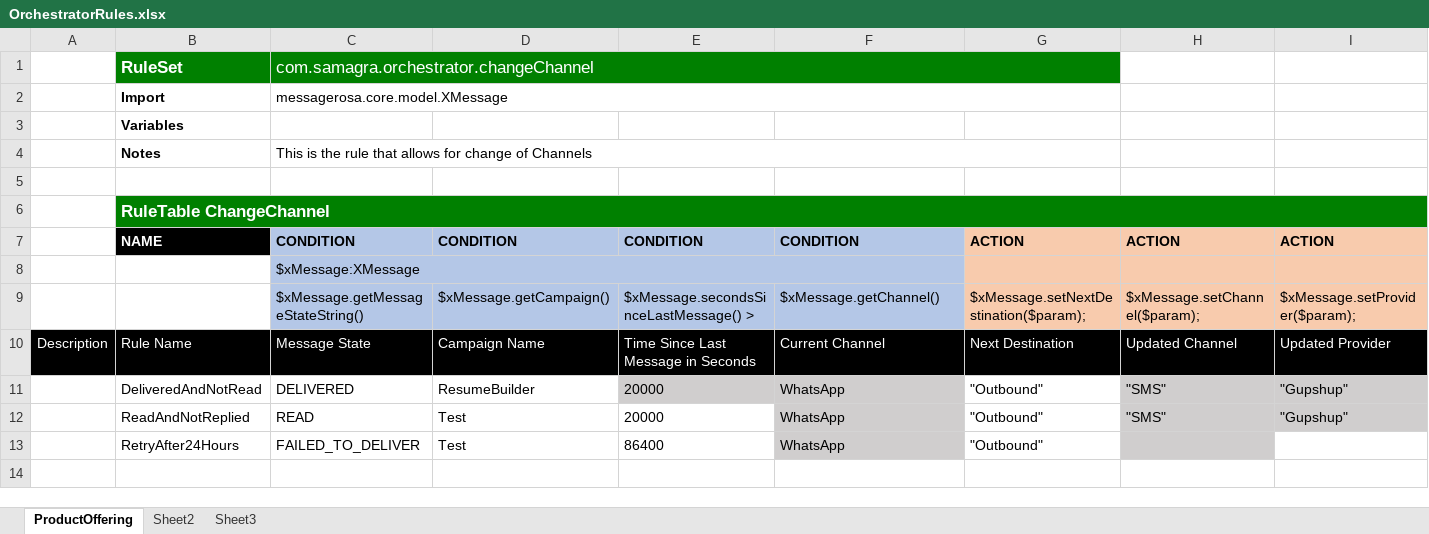
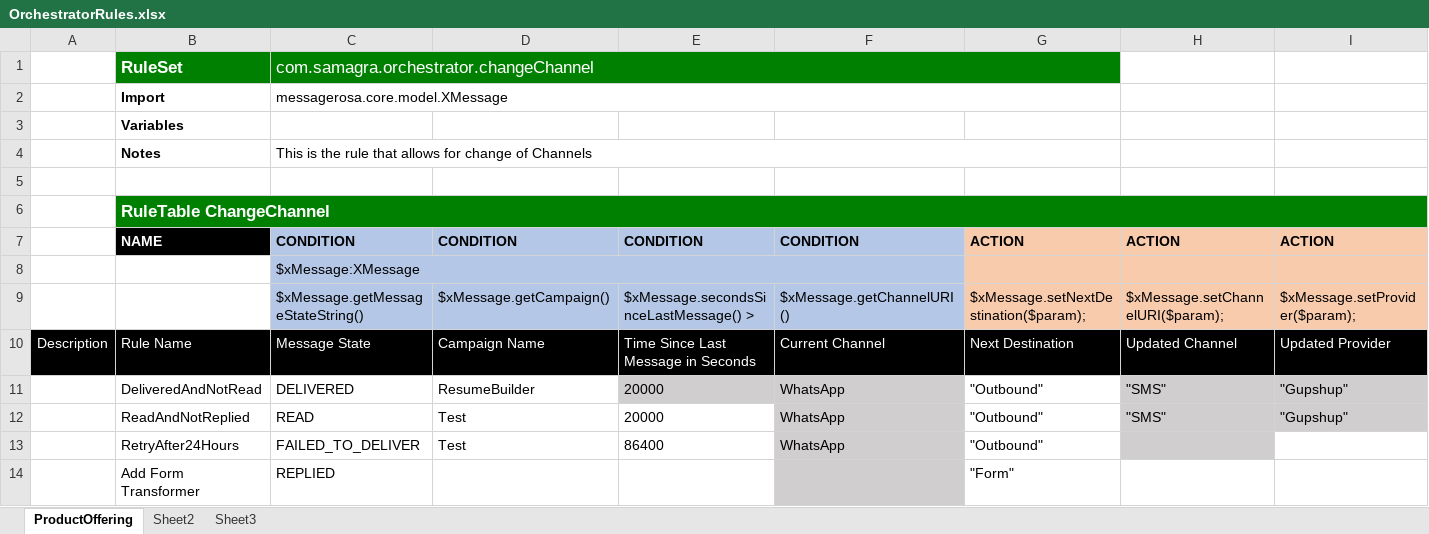
Before and after one commit to surabhi-mahawar/orchestrator, an Excel workbook: src/main/java/com/samagra/orchestrator/Drools/OrchestratorRules.xlsx, sheet ProductOffering, drawn as a sheet; values as stored, in another font and other column widths than the file's, no borders; the diff names each change by its address in the sheet, - before the commit and + after, or states it on an @@ line.

Commit message:
Fix: Issue with drools not working

```diff
--- a/src/main/java/com/samagra/orchestrator/Drools/OrchestratorRules.xlsx (sheet ProductOffering)
+++ b/src/main/java/com/samagra/orchestrator/Drools/OrchestratorRules.xlsx (sheet ProductOffering)
-F9: $xMessage.getChannel()
+F9: $xMessage.getChannelURI()
-H9: $xMessage.setChannel($param);
+H9: $xMessage.setChannelURI($param);
+row 14:  | Add Form Transformer | REPLIED |  |  |  | "Form"
```
Also changed, not shown: 6 other files.
